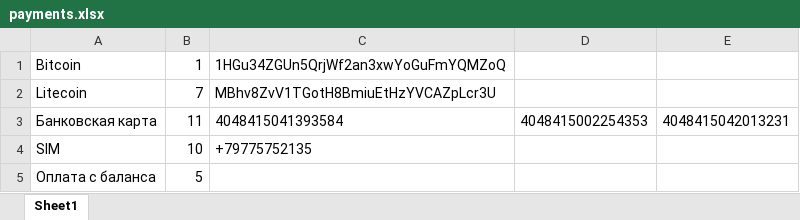
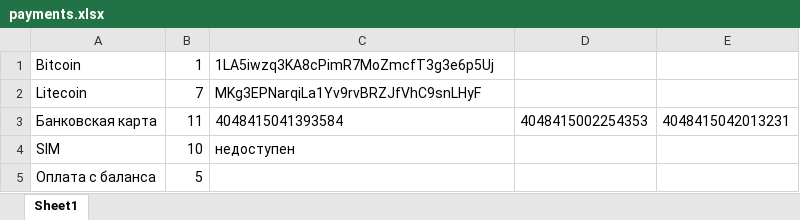
Before and after one commit to bat-py/pantera, an Excel workbook: payments.xlsx, sheet Sheet1, drawn as a sheet; values as stored, in another font and other column widths than the file's, no borders; the diff names each change by its address in the sheet, - before the commit and + after, or states it on an @@ line.

```diff
--- a/payments.xlsx (sheet Sheet1)
+++ b/payments.xlsx (sheet Sheet1)
-C1: 1HGu34ZGUn5QrjWf2an3xwYoGuFmYQMZoQ
+C1: 1LA5iwzq3KA8cPimR7MoZmcfT3g3e6p5Uj
-C2: MBhv8ZvV1TGotH8BmiuEtHzYVCAZpLcr3U
+C2: MKg3EPNarqiLa1Yv9rvBRZJfVhC9snLHyF
-C4: +79775752135
+C4: недоступен
```
Also changed, not shown: balance_payments.xlsx, 3 other files.
